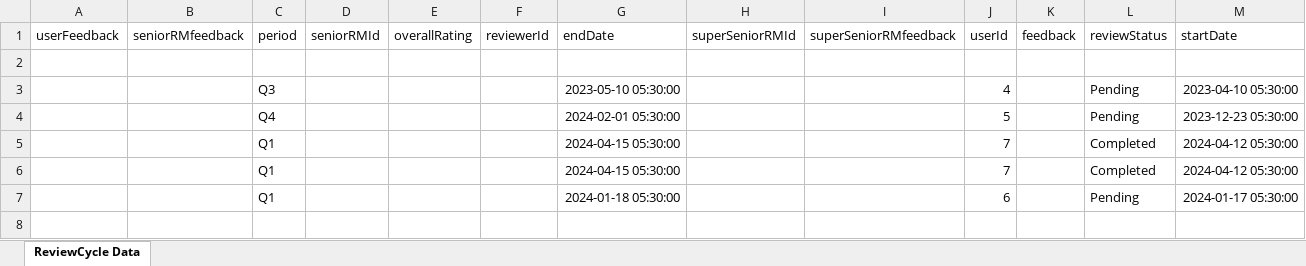
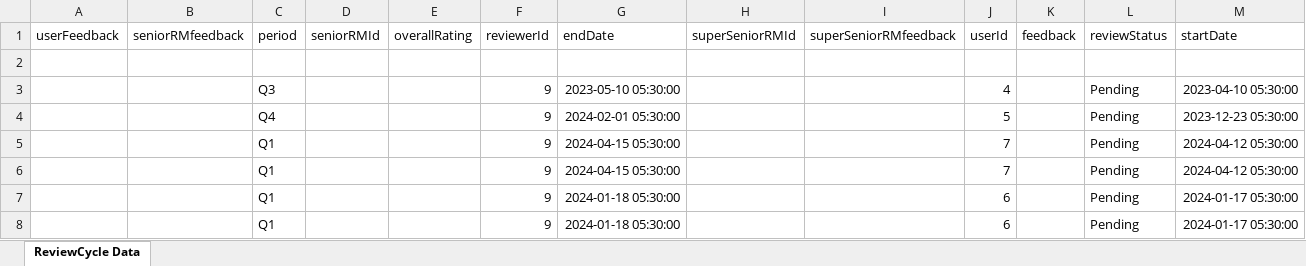
Before and after one commit to panchal-ayuj/PMS, an Excel workbook: server/review_cycle_data_export.xlsx, sheet ReviewCycle Data, drawn as a sheet; values as stored, in another font and other column widths than the file's, no borders; the diff names each change by its address in the sheet, - before the commit and + after, or states it on an @@ line.

```diff
--- a/server/review_cycle_data_export.xlsx (sheet ReviewCycle Data)
+++ b/server/review_cycle_data_export.xlsx (sheet ReviewCycle Data)
-F3:F7 (reviewerId): (empty)
+F3:F7 (reviewerId): 9
-L5:L6 (reviewStatus): Completed
+L5:L6 (reviewStatus): Pending
+row 8:  |  | Q1 |  |  | 9 | 2024-01-18 05:30:00 |  |  | 6 |  | Pending | 2024-01-17 05:30:00
```
Also changed, not shown: server/employee_data_export.xlsx, 9 other files.
